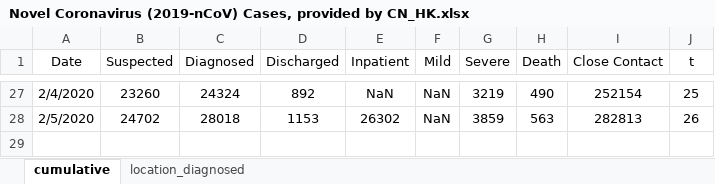
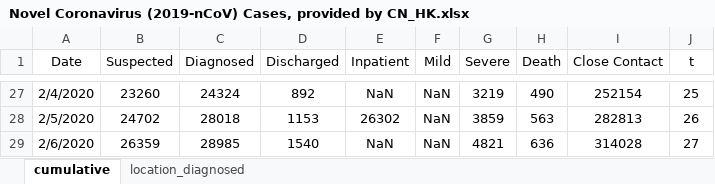
Before and after one commit to eMALI-IO/2019-nCoV, an Excel workbook: Dataset/Novel Coronavirus (2019-nCoV) Cases, provided by CN_HK.xlsx, sheet cumulative, drawn as a sheet; only a part is shown, gaps mark what is left out; values as stored, in another font and other column widths than the file's, no borders; charts and pictures not drawn; the diff names each change by its address in the sheet, - before the commit and + after, or states it on an @@ line.

```diff
--- a/Dataset/Novel Coronavirus (2019-nCoV) Cases, provided by CN_HK.xlsx (sheet cumulative)
+++ b/Dataset/Novel Coronavirus (2019-nCoV) Cases, provided by CN_HK.xlsx (sheet cumulative)
+row 29: 2/6/2020 | 26359 | 28985 | 1540 | NaN | NaN | 4821 | 636 | 314028 | 27
```
Also changed, not shown: sheet location_diagnosed, Dataset/Novel Coronavirus (2019-nCoV) Cases, provided by JHU CSSE.xlsx, Dataset/time_series_2019-ncov.xlsx.
